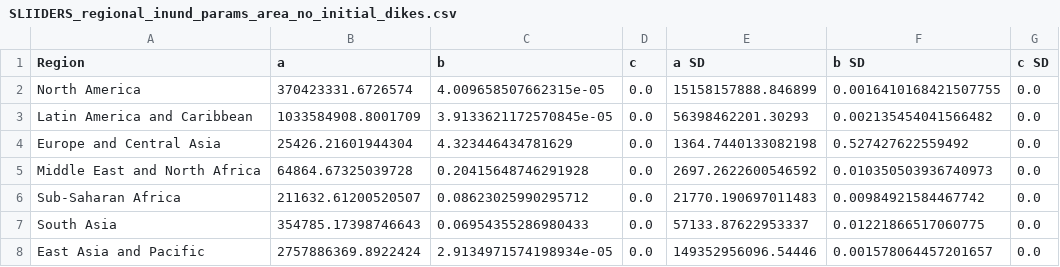
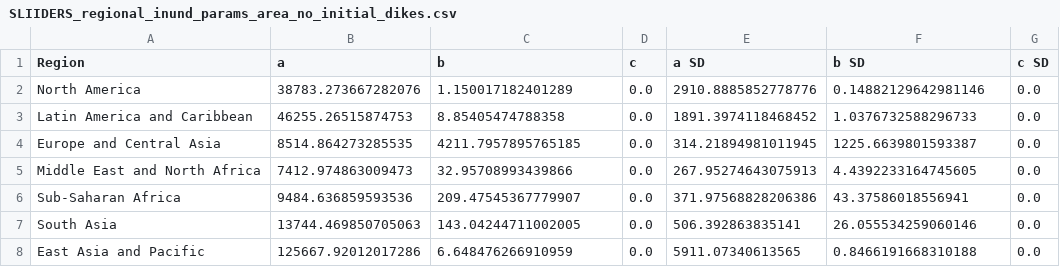
Before and after one commit to lnnrtrmm/FRISIA, a CSV file: input/fit_function_parameters/SLIIDERS_regional_inund_params_area_no_initial_dikes.csv, drawn as a sheet.

```diff
--- a/input/fit_function_parameters/SLIIDERS_regional_inund_params_area_no_initial_dikes.csv
+++ b/input/fit_function_parameters/SLIIDERS_regional_inund_params_area_no_initial_dikes.csv
@@ -1,8 +1,8 @@
 Region,a,b,c,a SD,b SD,c SD
-North America,370423331.6726574,4.009658507662315e-05,0.0,15158157888.846899,0.0016410168421507755,0.0
-Latin America and Caribbean,1033584908.8001709,3.9133621172570845e-05,0.0,56398462201.30293,0.002135454041566482,0.0
-Europe and Central Asia,25426.21601944304,4.323446434781629,0.0,1364.7440133082198,0.527427622559492,0.0
-Middle East and North Africa,64864.67325039728,0.20415648746291928,0.0,2697.2622600546592,0.010350503936740973,0.0
-Sub-Saharan Africa,211632.61200520507,0.08623025990295712,0.0,21770.190697011483,0.00984921584467742,0.0
-South Asia,354785.17398746643,0.06954355286980433,0.0,57133.87622953337,0.01221866517060775,0.0
-East Asia and Pacific,2757886369.8922424,2.9134971574198934e-05,0.0,149352956096.54446,0.001578064457201657,0.0
+North America,38783.273667282076,1.150017182401289,0.0,2910.8885852778776,0.14882129642981146,0.0
+Latin America and Caribbean,46255.26515874753,8.85405474788358,0.0,1891.3974118468452,1.0376732588296733,0.0
+Europe and Central Asia,8514.864273285535,4211.7957895765185,0.0,314.21894981011945,1225.6639801593387,0.0
+Middle East and North Africa,7412.974863009473,32.95708993439866,0.0,267.95274643075913,4.4392233164745605,0.0
+Sub-Saharan Africa,9484.636859593536,209.47545367779907,0.0,371.97568828206386,43.37586018556941,0.0
+South Asia,13744.469850705063,143.04244711002005,0.0,506.392863835141,26.055534259060146,0.0
+East Asia and Pacific,125667.92012017286,6.648476266910959,0.0,5911.07340613565,0.8466191668310188,0.0
```
Also changed, not shown: input/fit_function_parameters/SLIIDERS_CapitalDens_inund_params_area_no_initial_dikes.csv, input/fit_function_parameters/SLIIDERS_PopDens_inund_params_area.csv, 20 other files.
